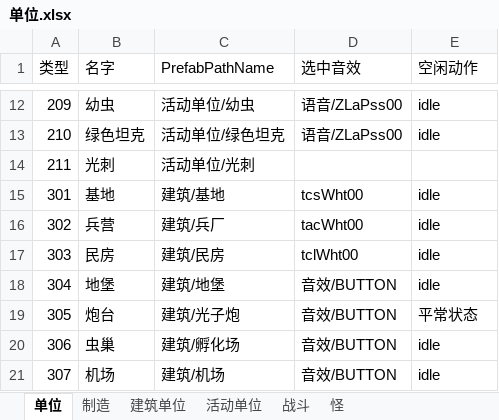
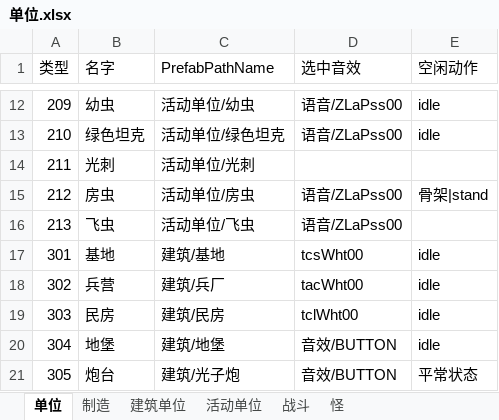
Before and after one commit to 544898458/Iocp20Coroutine, an Excel workbook: Iocp20Coroutine/表/单位.xlsx, sheet 单位, drawn as a sheet; only a part is shown, gaps mark what is left out; the shorter side is filled out with more unchanged rows; values as stored, in another font and other column widths than the file's, no borders; the diff names each change by its address in the sheet, - before the commit and + after, or states it on an @@ line.

```diff
--- a/Iocp20Coroutine/表/单位.xlsx (sheet 单位)
+++ b/Iocp20Coroutine/表/单位.xlsx (sheet 单位)
+row 15: 212 | 房虫 | 活动单位/房虫 | 语音/ZLaPss00 | 骨架|stand
+row 16: 213 | 飞虫 | 活动单位/飞虫 | 语音/ZLaPss00
```
Also changed, not shown: sheet 战斗, sheet 活动单位, sheet 制造, 13 other files.
